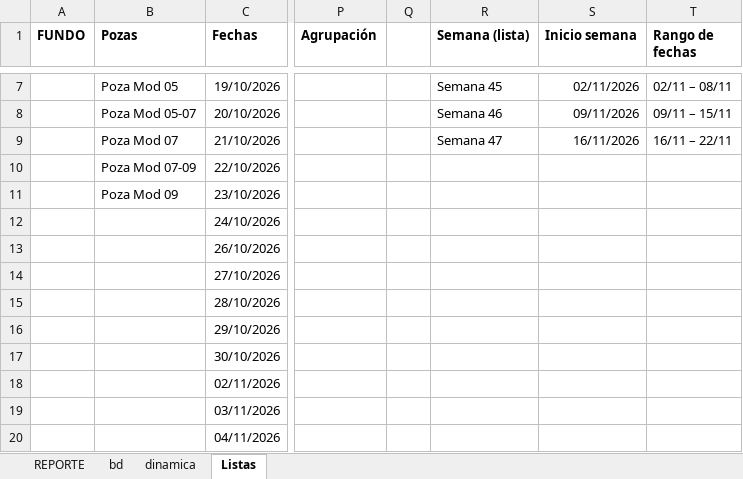
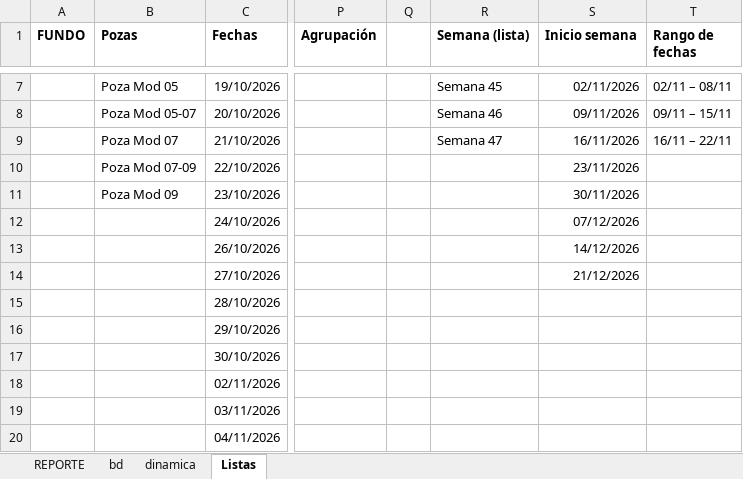
Before and after one commit to linderCasas/Drenaje, an Excel workbook: Calidad de agua_anegamientos.xlsx, sheet Listas, drawn as a sheet; only a part is shown, gaps mark what is left out; values as stored, in another font and other column widths than the file's, no borders; the diff names each change by its address in the sheet, - before the commit and + after, or states it on an @@ line.

```diff
--- a/Calidad de agua_anegamientos.xlsx (sheet Listas)
+++ b/Calidad de agua_anegamientos.xlsx (sheet Listas)
-S10 (Inicio semana): (empty)
+S10 (Inicio semana): 23/11/2026
-S11 (Inicio semana): (empty)
+S11 (Inicio semana): 30/11/2026
-S12 (Inicio semana): (empty)
+S12 (Inicio semana): 07/12/2026
-S13 (Inicio semana): (empty)
+S13 (Inicio semana): 14/12/2026
-S14 (Inicio semana): (empty)
+S14 (Inicio semana): 21/12/2026
```
Also changed, not shown: sheet bd, sheet REPORTE, formulas that keep their value, charts or pictures, 3 other files.
